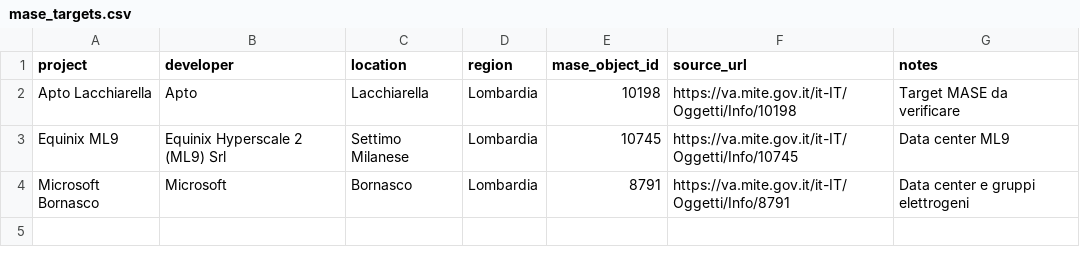
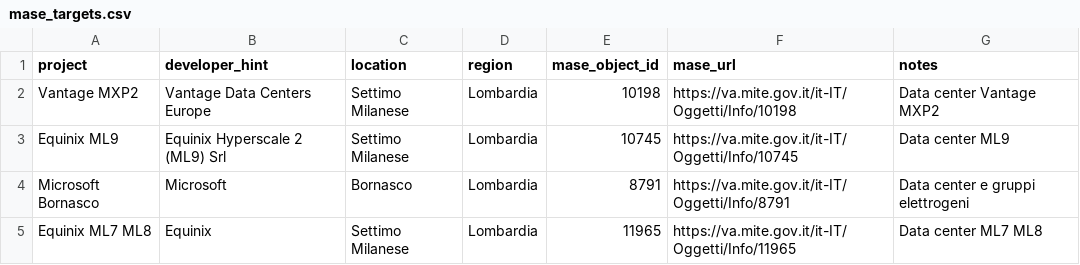
Before and after one commit to EmAnzi3/dc_radar_mvp, a CSV file: data/input/mase_targets.csv, drawn as a sheet; removed rows and columns are numbered as before the commit, all else as after; the diff names each change by its address in the sheet, - before the commit and + after, or states it on an @@ line.

Commit message:
Add MASE PDF facts extraction pipeline

```diff
--- a/data/input/mase_targets.csv
+++ b/data/input/mase_targets.csv
-B1: developer
+B1: developer_hint
-F1: source_url
+F1: mase_url
-row 2: Apto Lacchiarella | Apto | Lacchiarella | Lombardia | 10198 | https://va.mite.gov.it/it-IT/Oggetti/Info/10198 | Target MASE da verificare
+row 2: Vantage MXP2 | Vantage Data Centers Europe | Settimo Milanese | Lombardia | 10198 | https://va.mite.gov.it/it-IT/Oggetti/Info/10198 | Data center Vantage MXP2
+row 5: Equinix ML7 ML8 | Equinix | Settimo Milanese | Lombardia | 11965 | https://va.mite.gov.it/it-IT/Oggetti/Info/11965 | Data center ML7 ML8
```
Also changed, not shown: 7 other files.
